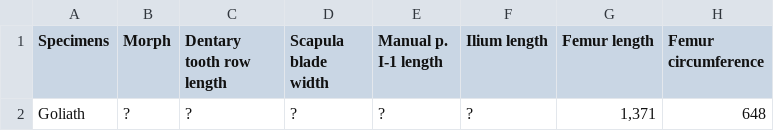
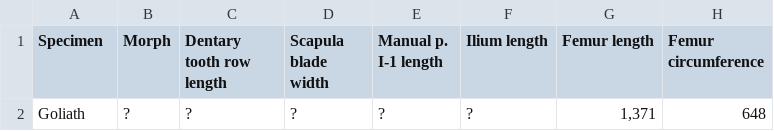
Before and after one commit to cbowdon/cbowdon.github.io, a TSV file: posts/t.rex/t.rex-goliath.tsv, drawn as a sheet; only a part is shown; the diff names each change by its address in the sheet, - before the commit and + after, or states it on an @@ line.

Commit message:
Musings on T. rex specimens

```diff
--- a/posts/t.rex/t.rex-goliath.tsv
+++ b/posts/t.rex/t.rex-goliath.tsv
-A1: Specimens
+A1: Specimen
```
Also changed, not shown: 1 other file.
